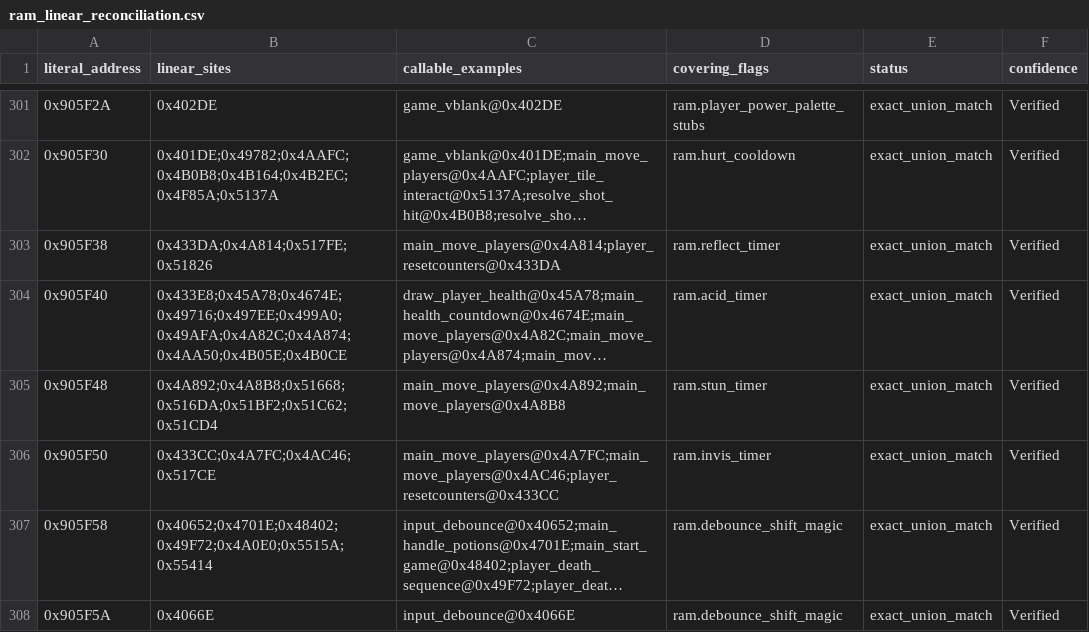
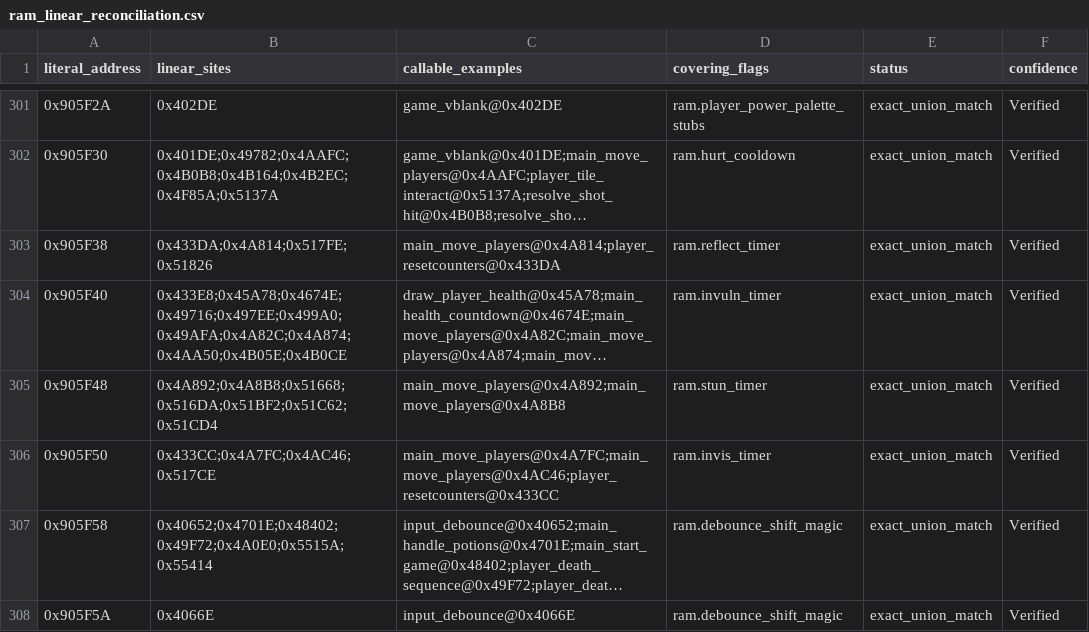
Before and after one commit to alinsavix/gauntlet-gamerom-ai-reveng, a CSV file: doc/generated/ram_linear_reconciliation.csv, drawn as a sheet; only a part is shown, gaps mark what is left out; long unchanged cells end in …; the diff names each change by its address in the sheet, - before the commit and + after, or states it on an @@ line.

Commit message:
gauntpy: remove the non-ROM acid and IT tile arms and name the invulnerability timer
player_tile_interact had "acid puddle" and "IT tile" arms the ROM lacks: its
dispatch sends creatures to the unhandled exit at 0x51E60. Walking into an
acid blob's cell armed 0x905F40 for 180 frames, and both arms kept an
overlapped monster alive through a transporter arrival, where the ROM deletes
it. Both are gone.

0x905F40 was also misnamed. Its only arming write is the POWER_INVULN pickup
(0x5189E) and it blocks contact, shot, forcefield and stun-floor harm, so
acid_timer is now invuln_timer, and ACID_AFFLICTION is gone in favour of
PlayerPower.INVULN. The r2 flag, loader, generated CSVs and docs follow.
Resolves S-198.

```diff
--- a/doc/generated/ram_linear_reconciliation.csv
+++ b/doc/generated/ram_linear_reconciliation.csv
-D304 (covering_flags): ram.acid_timer
+D304 (covering_flags): ram.invuln_timer
```
Also changed, not shown: doc/generated/ram_operands.csv, gauntpy/PYTHON_FUNCTION_CROSSWALK.csv, 23 other files.
